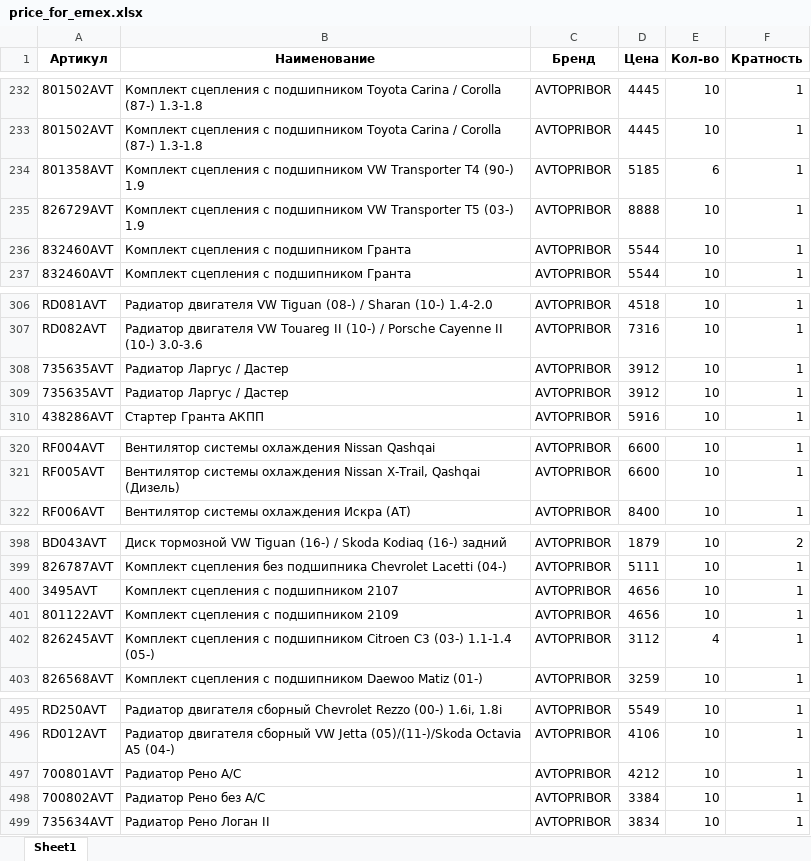
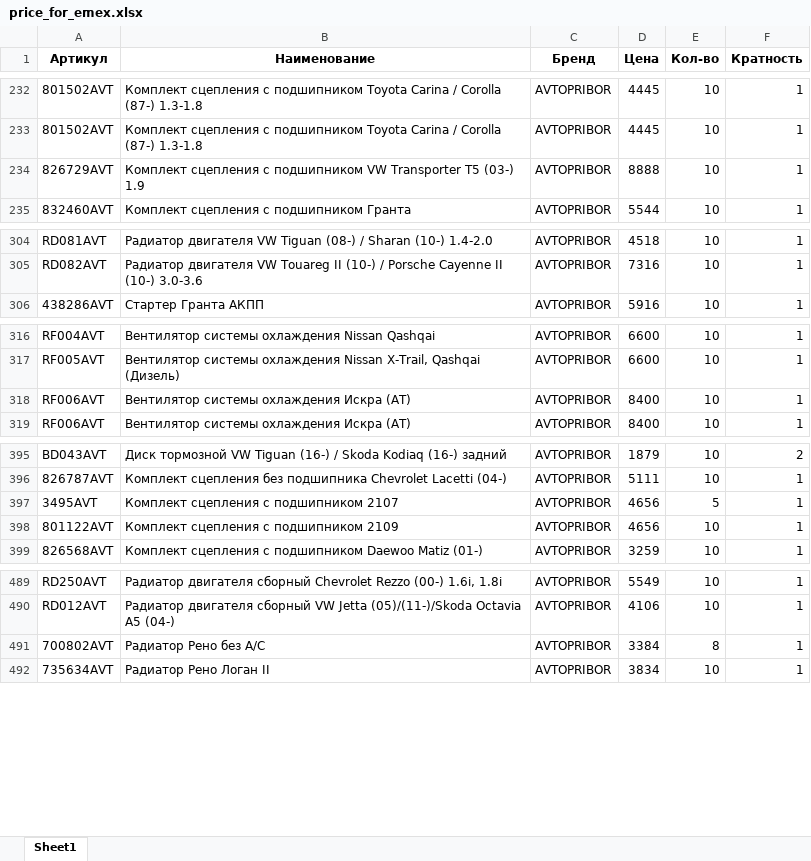
Before and after one commit to beton18/emex-co_project, an Excel workbook: price_for_emex.xlsx, sheet Sheet1, drawn as a sheet; only a part is shown, gaps mark what is left out; values as stored, in another font and other column widths than the file's, no borders; removed rows and columns are numbered as before the commit, all else as after; the diff covers the shown part only; the diff names each change by its address in the sheet, - before the commit and + after, or states it on an @@ line.

Commit message:
Обновление фида EMEX - 2025-07-30 06:05

```diff
--- a/price_for_emex.xlsx (sheet Sheet1)
+++ b/price_for_emex.xlsx (sheet Sheet1)
-row 234: 801358AVT | Комплект сцепления с подшипником VW Transporter T4 (90-) 1.9 | AVTOPRIBOR | 5185 | 6 | 1
-row 236: 832460AVT | Комплект сцепления с подшипником Гранта | AVTOPRIBOR | 5544 | 10 | 1
-row 308: 735635AVT | Радиатор Ларгус / Дастер | AVTOPRIBOR | 3912 | 10 | 1
-row 309: 735635AVT | Радиатор Ларгус / Дастер | AVTOPRIBOR | 3912 | 10 | 1
+row 318: RF006AVT | Вентилятор системы охлаждения Искра (АТ) | AVTOPRIBOR | 8400 | 10 | 1
-E397 (Кол-во): 10
+E397 (Кол-во): 5
-row 402: 826245AVT | Комплект сцепления с подшипником Citroen C3 (03-) 1.1-1.4 (05-) | AVTOPRIBOR | 3112 | 4 | 1
-row 497: 700801AVT | Радиатор Рено A/C | AVTOPRIBOR | 4212 | 10 | 1
-E491 (Кол-во): 10
+E491 (Кол-во): 8
```
Also changed, not shown: 2 removed rows and 2 edited cells elsewhere in this sheet.
